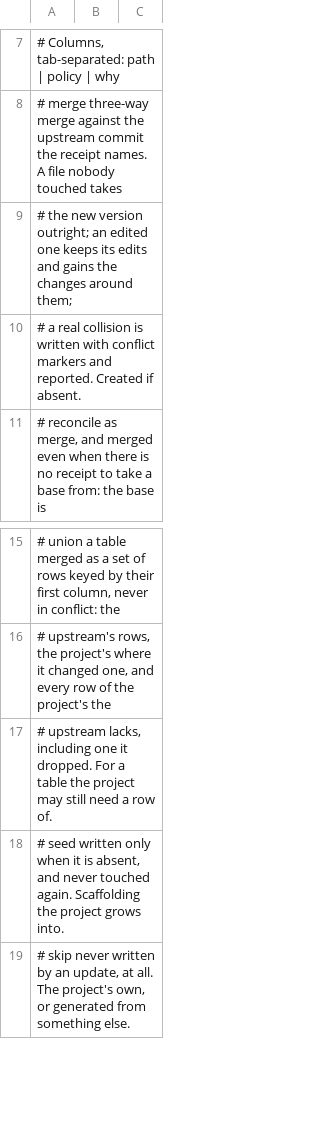
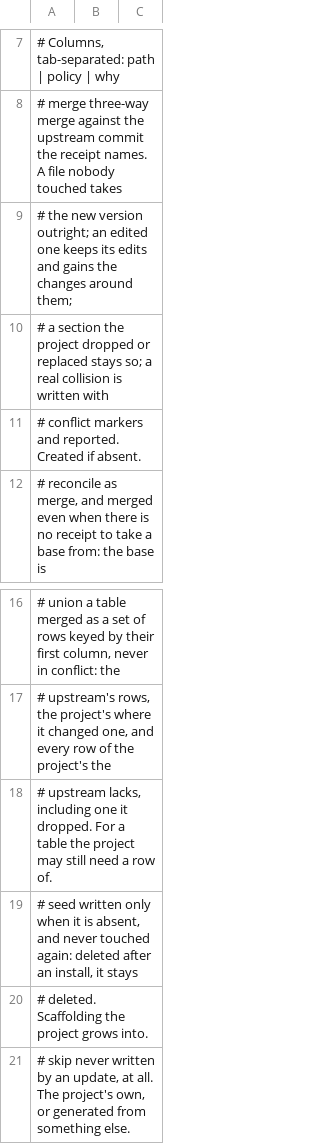
Before and after one commit to salaros/ai-harness, a TSV file: scripts/harness-files.tsv, drawn as a sheet; only a part is shown, gaps mark what is left out.

```diff
--- a/scripts/harness-files.tsv
+++ b/scripts/harness-files.tsv
@@ -9,3 +9,4 @@
 #          the new version outright; an edited one keeps its edits and gains the changes around them;
-#          a real collision is written with conflict markers and reported. Created if absent.
+#          a section the project dropped or replaced stays so; a real collision is written with
+#          conflict markers and reported. Created if absent.
 #   reconcile as merge, and merged even when there is no receipt to take a base from: the base is
@@ -17,3 +18,4 @@
 #          upstream lacks, including one it dropped. For a table the project may still need a row of.
-#   seed   written only when it is absent, and never touched again. Scaffolding the project grows into.
+#   seed   written only when it is absent, and never touched again: deleted after an install, it stays
+#          deleted. Scaffolding the project grows into.
 #   skip   never written by an update, at all. The project's own, or generated from something else.
```
Also changed, not shown: 2 other files.
